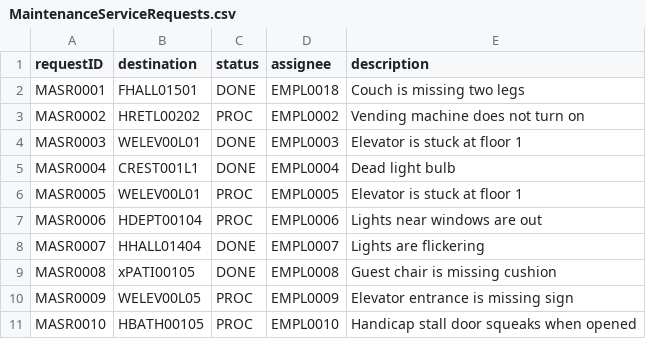
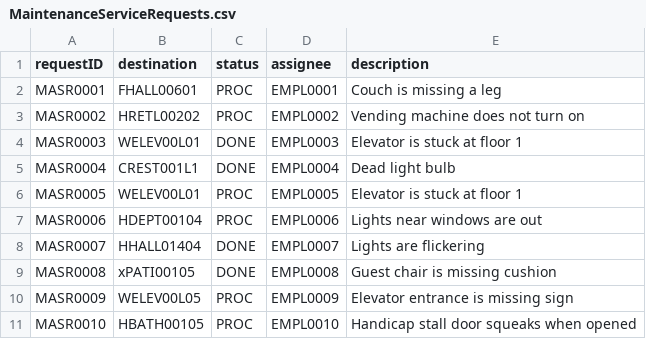
Before and after one commit to nadavk2002/CS3733-D22-Team-X-Prototype-1, a CSV file: MaintenanceServiceRequests.csv, drawn as a sheet.

Commit message:
finished all edit service request pages

```diff
--- a/MaintenanceServiceRequests.csv
+++ b/MaintenanceServiceRequests.csv
@@ -1,3 +1,3 @@
 requestID,destination,status,assignee,description
-MASR0001,FHALL01501,DONE,EMPL0018,Couch is missing two legs
+MASR0001,FHALL00601,PROC,EMPL0001,Couch is missing a leg
 MASR0002,HRETL00202,PROC,EMPL0002,Vending machine does not turn on
```
Also changed, not shown: 14 other files.
